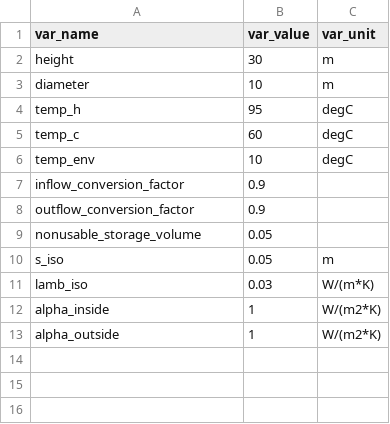
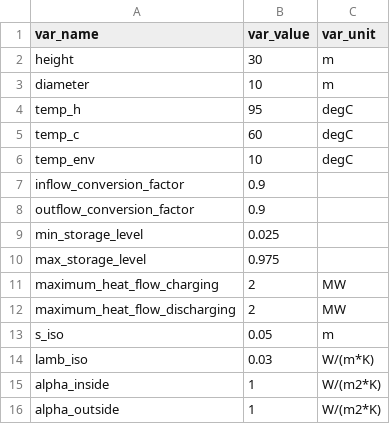
Before and after one commit to oemof/oemof-thermal, a CSV file: examples/stratified_thermal_storage/stratified_thermal_storage.csv, drawn as a sheet; removed rows and columns are numbered as before the commit, all else as after; the diff names each change by its address in the sheet, - before the commit and + after, or states it on an @@ line.

Commit message:
Remove parameter nonusable_storage_volume

```diff
--- a/examples/stratified_thermal_storage/stratified_thermal_storage.csv
+++ b/examples/stratified_thermal_storage/stratified_thermal_storage.csv
-row 9: nonusable_storage_volume | 0.05
+row 9: min_storage_level | 0.025
+row 10: max_storage_level | 0.975
+row 11: maximum_heat_flow_charging | 2 | MW
+row 12: maximum_heat_flow_discharging | 2 | MW
```
Also changed, not shown: 8 other files.
